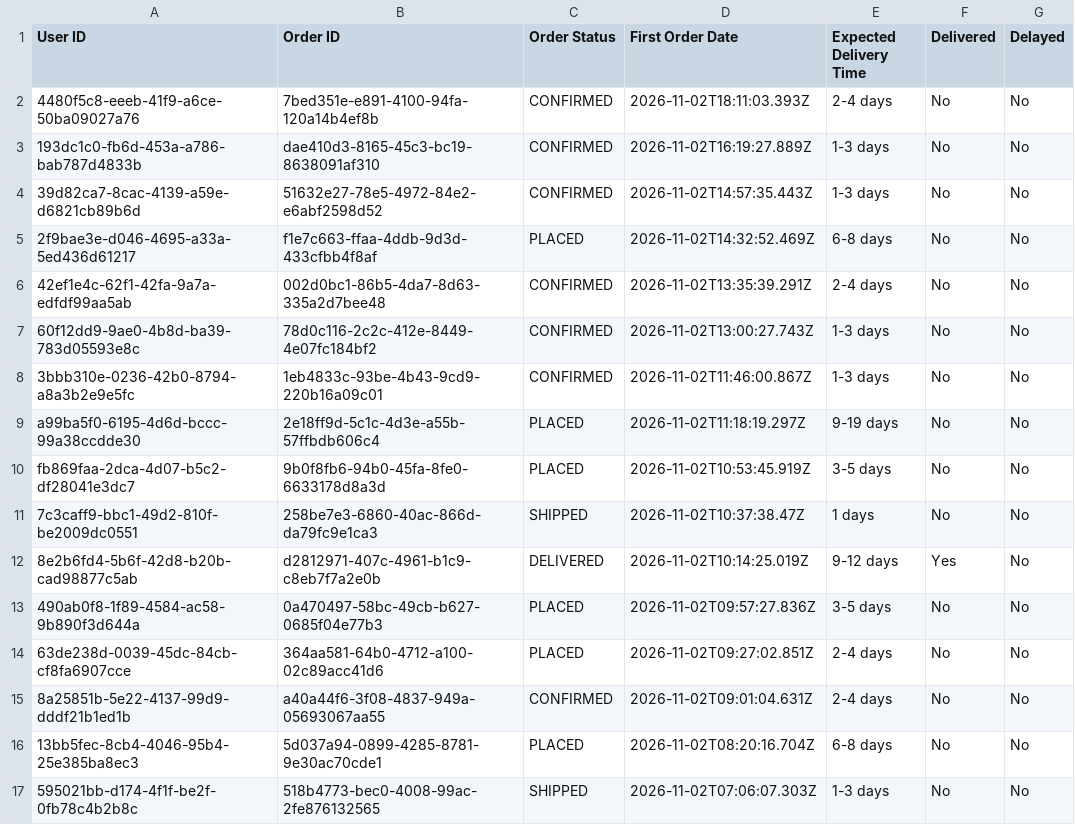
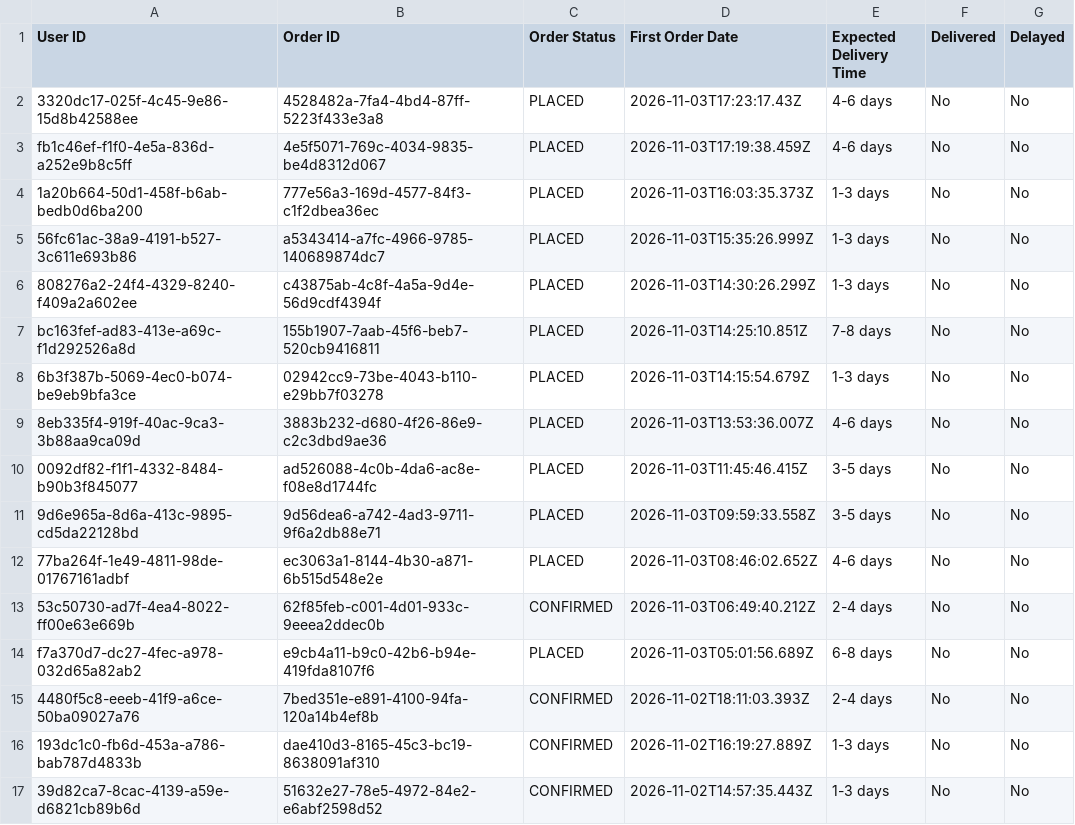
Before and after one commit to Amankr0402/Daily-Sales-Revenue-Report, a CSV file: data/all_new_users_order_status_details.csv, drawn as a sheet; only a part is shown; the shorter side is filled out with more unchanged rows.

```diff
--- a/data/all_new_users_order_status_details.csv
+++ b/data/all_new_users_order_status_details.csv
@@ -1,2 +1,15 @@
 User ID,Order ID,Order Status,First Order Date,Expected Delivery Time,Delivered,Delayed
+3320dc17-025f-4c45-9e86-15d8b42588ee,4528482a-7fa4-4bd4-87ff-5223f433e3a8,PLACED,2026-11-03T17:23:17.43Z,4-6 days,No,No
+fb1c46ef-f1f0-4e5a-836d-a252e9b8c5ff,4e5f5071-769c-4034-9835-be4d8312d067,PLACED,2026-11-03T17:19:38.459Z,4-6 days,No,No
+1a20b664-50d1-458f-b6ab-bedb0d6ba200,777e56a3-169d-4577-84f3-c1f2dbea36ec,PLACED,2026-11-03T16:03:35.373Z,1-3 days,No,No
+56fc61ac-38a9-4191-b527-3c611e693b86,a5343414-a7fc-4966-9785-140689874dc7,PLACED,2026-11-03T15:35:26.999Z,1-3 days,No,No
+808276a2-24f4-4329-8240-f409a2a602ee,c43875ab-4c8f-4a5a-9d4e-56d9cdf4394f,PLACED,2026-11-03T14:30:26.299Z,1-3 days,No,No
+bc163fef-ad83-413e-a69c-f1d292526a8d,155b1907-7aab-45f6-beb7-520cb9416811,PLACED,2026-11-03T14:25:10.851Z,7-8 days,No,No
+6b3f387b-5069-4ec0-b074-be9eb9bfa3ce,02942cc9-73be-4043-b110-e29bb7f03278,PLACED,2026-11-03T14:15:54.679Z,1-3 days,No,No
+8eb335f4-919f-40ac-9ca3-3b88aa9ca09d,3883b232-d680-4f26-86e9-c2c3dbd9ae36,PLACED,2026-11-03T13:53:36.007Z,4-6 days,No,No
+0092df82-f1f1-4332-8484-b90b3f845077,ad526088-4c0b-4da6-ac8e-f08e8d1744fc,PLACED,2026-11-03T11:45:46.415Z,3-5 days,No,No
+9d6e965a-8d6a-413c-9895-cd5da22128bd,9d56dea6-a742-4ad3-9711-9f6a2db88e71,PLACED,2026-11-03T09:59:33.558Z,3-5 days,No,No
+77ba264f-1e49-4811-98de-01767161adbf,ec3063a1-8144-4b30-a871-6b515d548e2e,PLACED,2026-11-03T08:46:02.652Z,4-6 days,No,No
+53c50730-ad7f-4ea4-8022-ff00e63e669b,62f85feb-c001-4d01-933c-9eeea2ddec0b,CONFIRMED,2026-11-03T06:49:40.212Z,2-4 days,No,No
+f7a370d7-dc27-4fec-a978-032d65a82ab2,e9cb4a11-b9c0-42b6-b94e-419fda8107f6,PLACED,2026-11-03T05:01:56.689Z,6-8 days,No,No
 4480f5c8-eeeb-41f9-a6ce-50ba09027a76,7bed351e-e891-4100-94fa-120a14b4ef8b,CONFIRMED,2026-11-02T18:11:03.393Z,2-4 days,No,No
```
Also changed, not shown: data/active_sub_no_orders_details.csv, data/inside_sales_details.csv, 20 other files.
